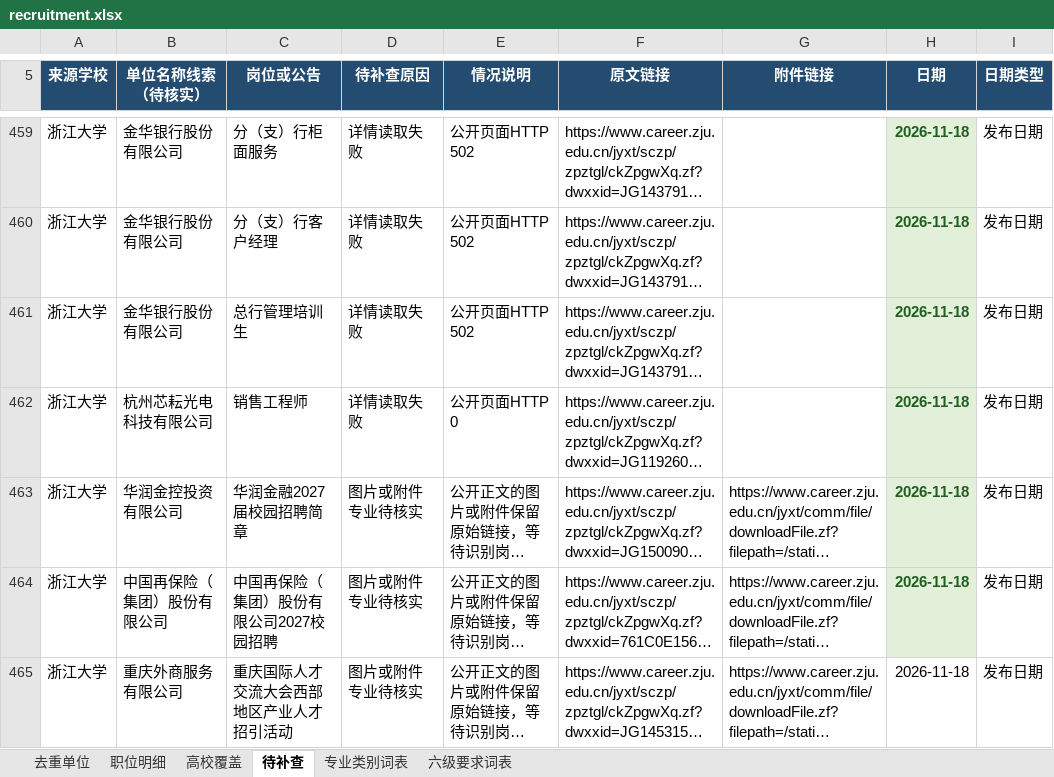
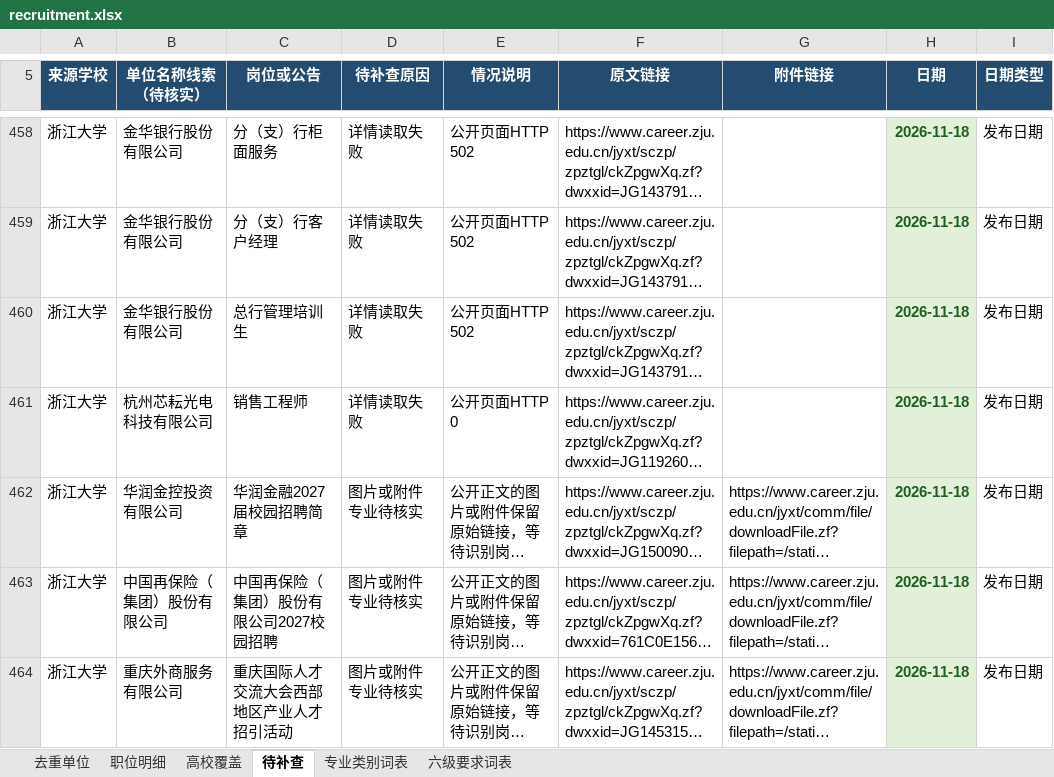
Before and after one commit to sch401/recruitment-jobs, an Excel workbook: env-jobs/recruitment.xlsx, sheet 待补查, drawn as a sheet; only a part is shown, gaps mark what is left out; long unchanged cells end in …; values as stored, in another font and other column widths than the file's, no borders; table styles not drawn; addresses are those after the commit; the diff covers the shown part only; the diff names each change by its address in the sheet, - before the commit and + after, or states it on an @@ line.

```diff
--- a/env-jobs/recruitment.xlsx (sheet 待补查)
+++ b/env-jobs/recruitment.xlsx (sheet 待补查)
@@ H464 fill: none → #E2F0D9, bold: off → on, text colour: black → #215E21 @@
```
Also changed, not shown: 2 removed rows and cell formats elsewhere in this sheet, 3 other files.
